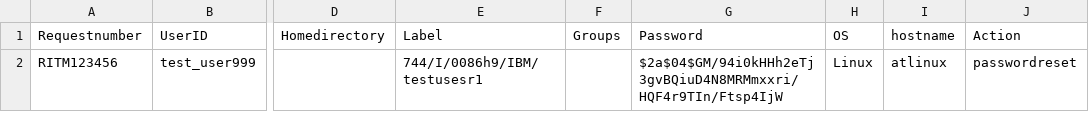
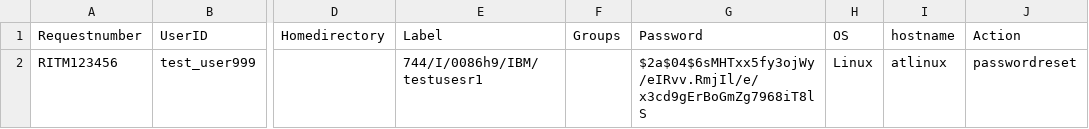
Before and after one commit to viqar19/IAM_Automation_reports, a CSV file: test_requests.csv, drawn as a sheet; only a part is shown, gaps mark what is left out; the diff names each change by its address in the sheet, - before the commit and + after, or states it on an @@ line.

Commit message:
Update test_requests.csv

```diff
--- a/test_requests.csv
+++ b/test_requests.csv
-G2: $2a$04$GM/94i0kHHh2eTj3gvBQiuD4N8MRMmxxri/HQF4r9TIn/Ftsp4IjW
+G2: $2a$04$6sMHTxx5fy3ojWy/eIRvv.RmjIl/e/x3cd9gErBoGmZg7968iT8lS
```
